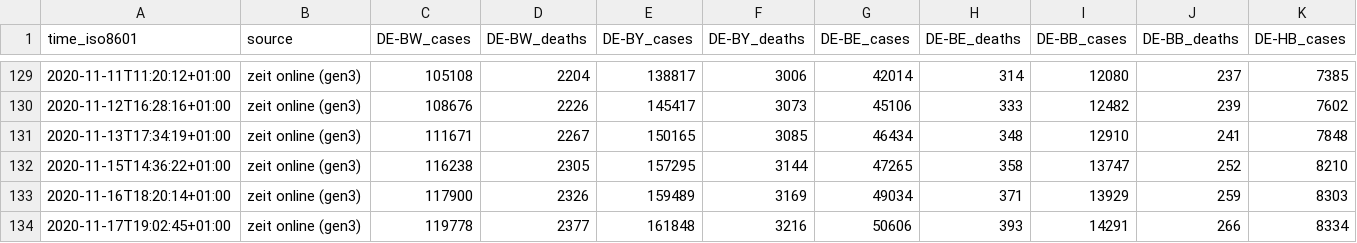
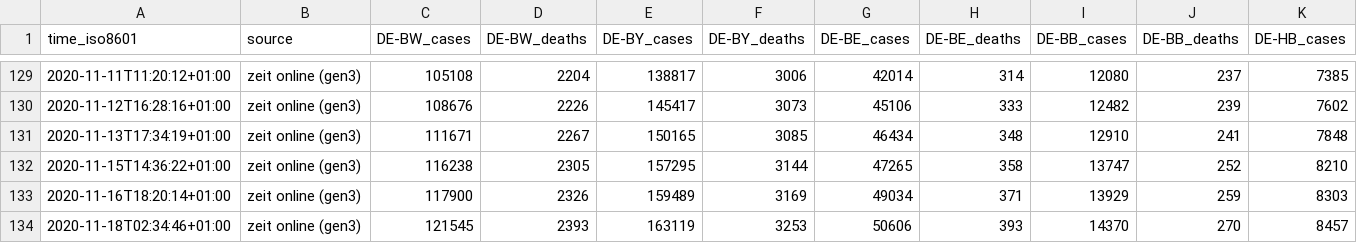
Before and after one commit to bxabi/corona, a CSV file: data/Germany/data.csv, drawn as a sheet; only a part is shown, gaps mark what is left out; removed rows and columns are numbered as before the commit, all else as after; rows hold the shown columns only; the diff names each change by its address in the sheet, - before the commit and + after, or states it on an @@ line.

Commit message:
Germany data updated to 2020-11-18

```diff
--- a/data/Germany/data.csv
+++ b/data/Germany/data.csv
-row 134: 2020-11-17T19:02:45+01:00 | zeit online (gen3) | 119778 | 2377 | 161848 | 3216 | 50606 | 393 | 14291 | 266 | 8334
+row 134: 2020-11-18T02:34:46+01:00 | zeit online (gen3) | 121545 | 2393 | 163119 | 3253 | 50606 | 393 | 14370 | 270 | 8457
```
